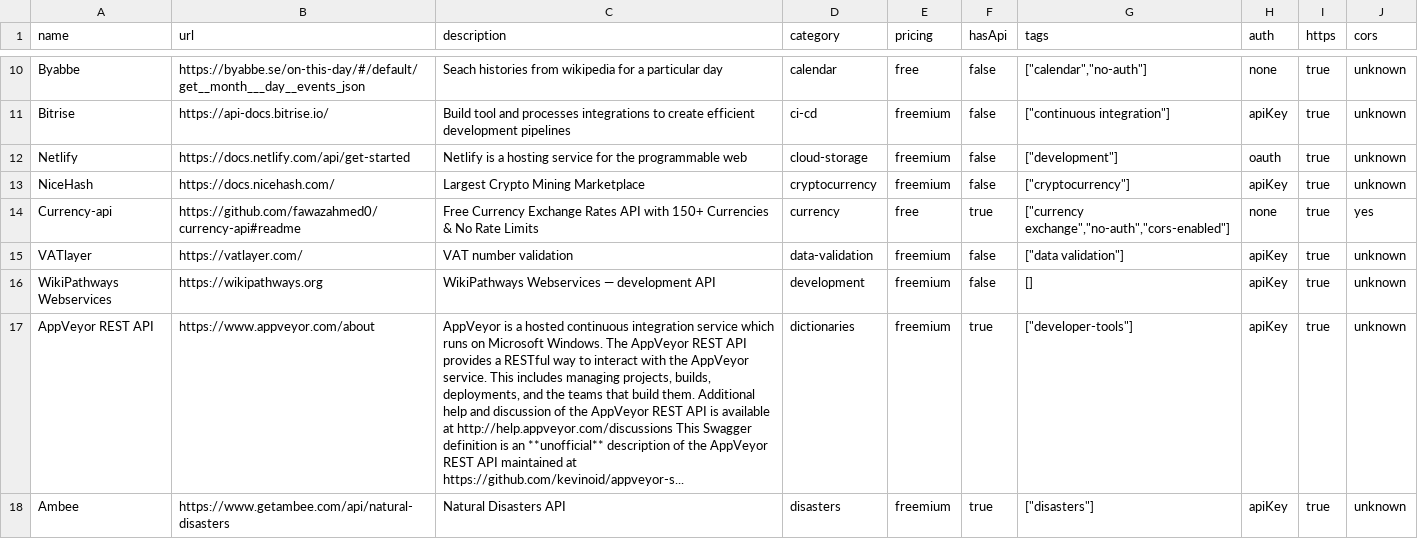
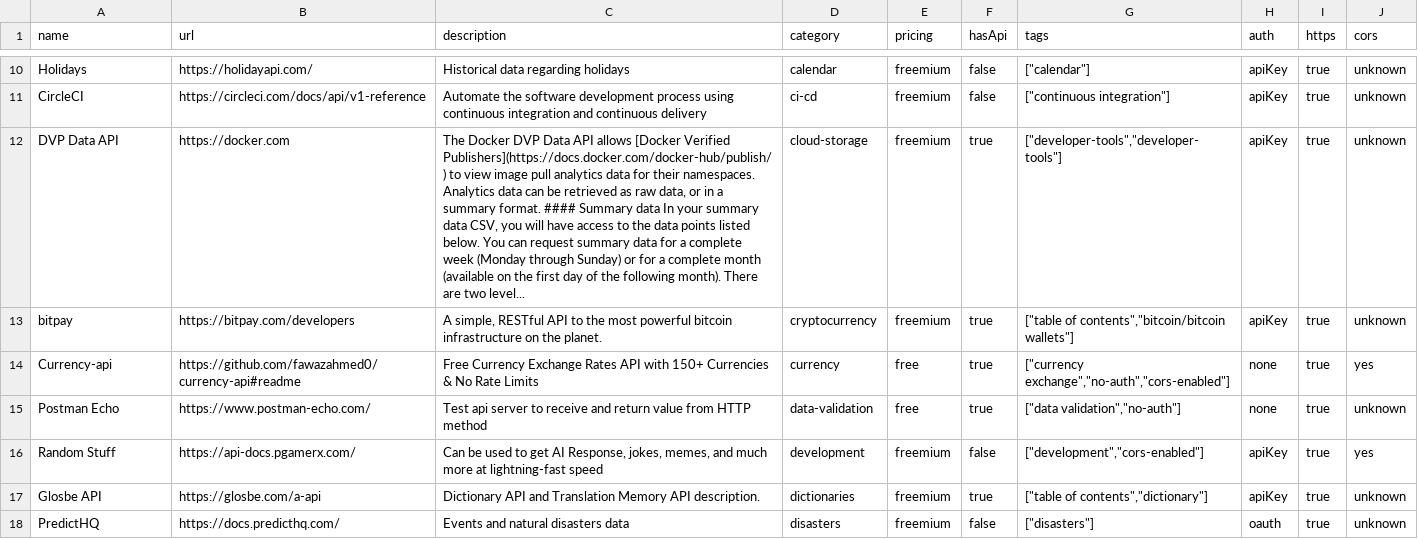
Before and after one commit to futdevpro/niche-datasets-free, a CSV file: public-apis-sample.csv, drawn as a sheet; only a part is shown, gaps mark what is left out; removed rows and columns are numbered as before the commit, all else as after; the diff covers the shown part only; the diff names each change by its address in the sheet, - before the commit and + after, or states it on an @@ line.

Commit message:
data: refresh public-apis sample (2568 records)

```diff
--- a/public-apis-sample.csv
+++ b/public-apis-sample.csv
-A10 (name): Byabbe
+A10 (name): Holidays
-B10 (url): https://byabbe.se/on-this-day/#/default/get__month___day__events_json
+B10 (url): https://holidayapi.com/
-C10 (description): Seach histories from wikipedia for a particular day
+C10 (description): Historical data regarding holidays
-E10 (pricing): free
+E10 (pricing): freemium
-G10 (tags): ["calendar","no-auth"]
+G10 (tags): ["calendar"]
-H10 (auth): none
+H10 (auth): apiKey
-A11 (name): Bitrise
+A11 (name): CircleCI
-B11 (url): https://api-docs.bitrise.io/
+B11 (url): https://circleci.com/docs/api/v1-reference
-C11 (description): Build tool and processes integrations to create efficient development pipelines
+C11 (description): Automate the software development process using continuous integration and continuous delivery
-row 12: Netlify | https://docs.netlify.com/api/get-started | Netlify is a hosting service for the programmable web | cloud-storage | freemium | false | ["development"] | oauth | true | unknown
+row 12: DVP Data API | https://docker.com | The Docker DVP Data API allows [Docker Verified Publishers](https://docs.docker.com/docker-hub/publish/) to view image pull analytics data for their namespaces. Analytics data can be retrieved as raw data, or in a summary format. #### Summary data In your summary data CSV, you will have access to the data points listed below. You can request summary data for a complete week (Monday through Sunday) or for a complete month (available on the first day of the following month). There are two level... | cloud-storage | freemium | true | ["developer-tools","developer-tools"] | apiKey | true | unknown
-A13 (name): NiceHash
+A13 (name): bitpay
-B13 (url): https://docs.nicehash.com/
+B13 (url): https://bitpay.com/developers
-C13 (description): Largest Crypto Mining Marketplace
+C13 (description): A simple, RESTful API to the most powerful bitcoin infrastructure on the planet.
-F13 (hasApi): false
+F13 (hasApi): true
-G13 (tags): ["cryptocurrency"]
+G13 (tags): ["table of contents","bitcoin/bitcoin wallets"]
-row 15: VATlayer | https://vatlayer.com/ | VAT number validation | data-validation | freemium | false | ["data validation"] | apiKey | true | unknown
+row 15: Postman Echo | https://www.postman-echo.com/ | Test api server to receive and return value from HTTP method | data-validation | free | true | ["data validation","no-auth"] | none | true | unknown
-A16 (name): WikiPathways Webservices
+A16 (name): Random Stuff
-B16 (url): https://wikipathways.org
+B16 (url): https://api-docs.pgamerx.com/
-C16 (description): WikiPathways Webservices — development API
+C16 (description): Can be used to get AI Response, jokes, memes, and much more at lightning-fast speed
-G16 (tags): []
+G16 (tags): ["development","cors-enabled"]
-J16 (cors): unknown
+J16 (cors): yes
-A17 (name): AppVeyor REST API
+A17 (name): Glosbe API
-B17 (url): https://www.appveyor.com/about
+B17 (url): https://glosbe.com/a-api
-C17 (description): AppVeyor is a hosted continuous integration service which runs on Microsoft Windows. The AppVeyor REST API provides a RESTful way to interact with the AppVeyor service. This includes managing projects, builds, deployments, and the teams that build them. Additional help and discussion of the AppVeyor REST API is available at http://help.appveyor.com/discussions This Swagger definition is an **unofficial** description of the AppVeyor REST API maintained at https://github.com/kevinoid/appveyor-s...
+C17 (description): Dictionary API and Translation Memory API description.
-G17 (tags): ["developer-tools"]
+G17 (tags): ["table of contents","dictionary"]
-A18 (name): Ambee
+A18 (name): PredictHQ
-B18 (url): https://www.getambee.com/api/natural-disasters
+B18 (url): https://docs.predicthq.com/
-C18 (description): Natural Disasters API
+C18 (description): Events and natural disasters data
-F18 (hasApi): true
+F18 (hasApi): false
-H18 (auth): apiKey
+H18 (auth): oauth
```
Also changed, not shown: 3 added rows, 3 removed rows and 29 edited cells elsewhere in this file, 1 other file.
